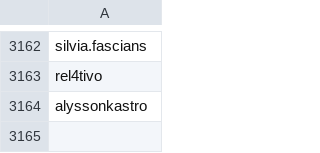
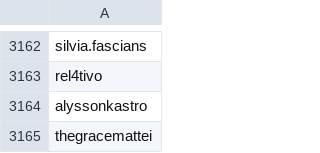
Before and after one commit to edoardottt/spark-ar-creators, a CSV file: creators.csv, drawn as a sheet; only a part is shown, gaps mark what is left out; the diff names each change by its address in the sheet, - before the commit and + after, or states it on an @@ line.

```diff
--- a/creators.csv
+++ b/creators.csv
+row 3165: thegracemattei
```
Also changed, not shown: 1 other file.
